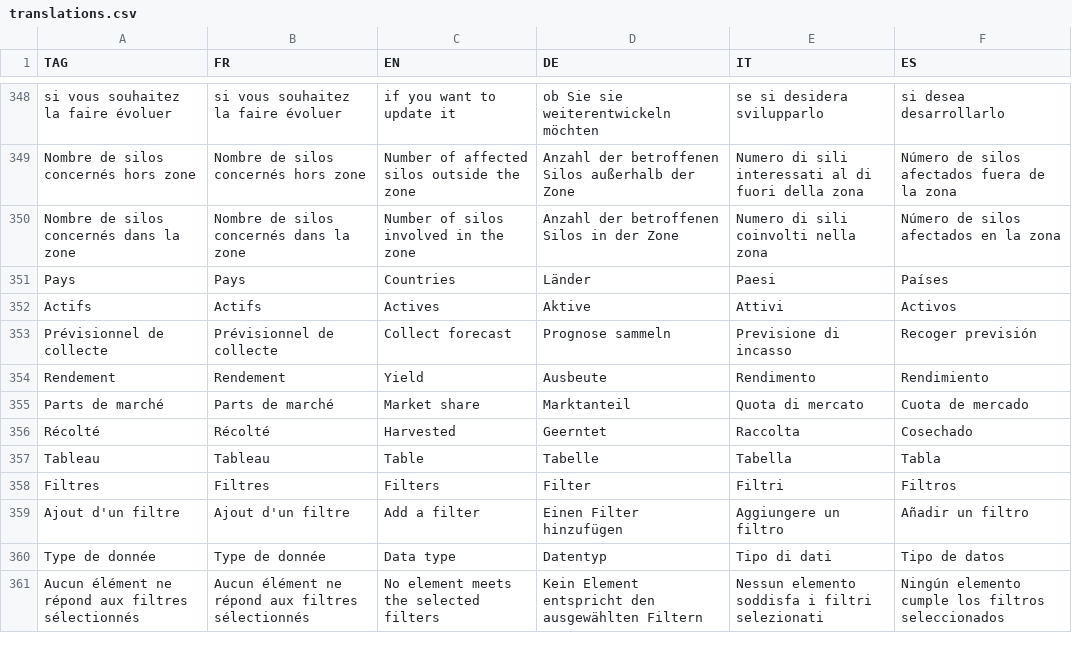
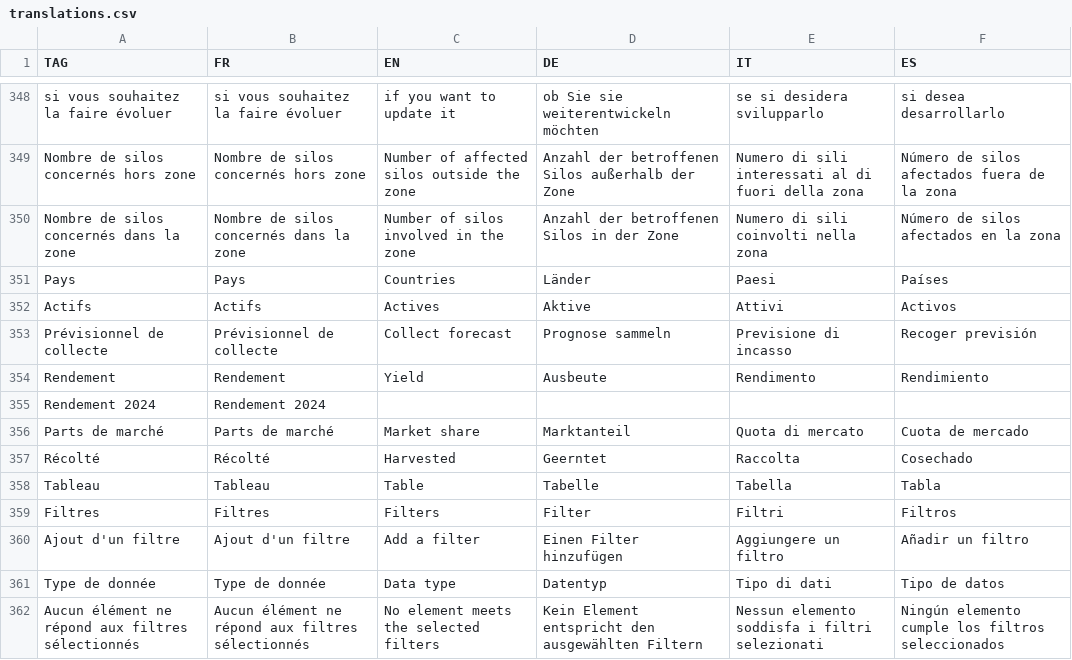
Before and after one commit to hyperplanning/hyperassets, a CSV file: translations.csv, drawn as a sheet; only a part is shown, gaps mark what is left out; the diff names each change by its address in the sheet, - before the commit and + after, or states it on an @@ line.

Commit message:
Rendement 2024 trad added

```diff
--- a/translations.csv
+++ b/translations.csv
+row 355: Rendement 2024 | Rendement 2024
```
